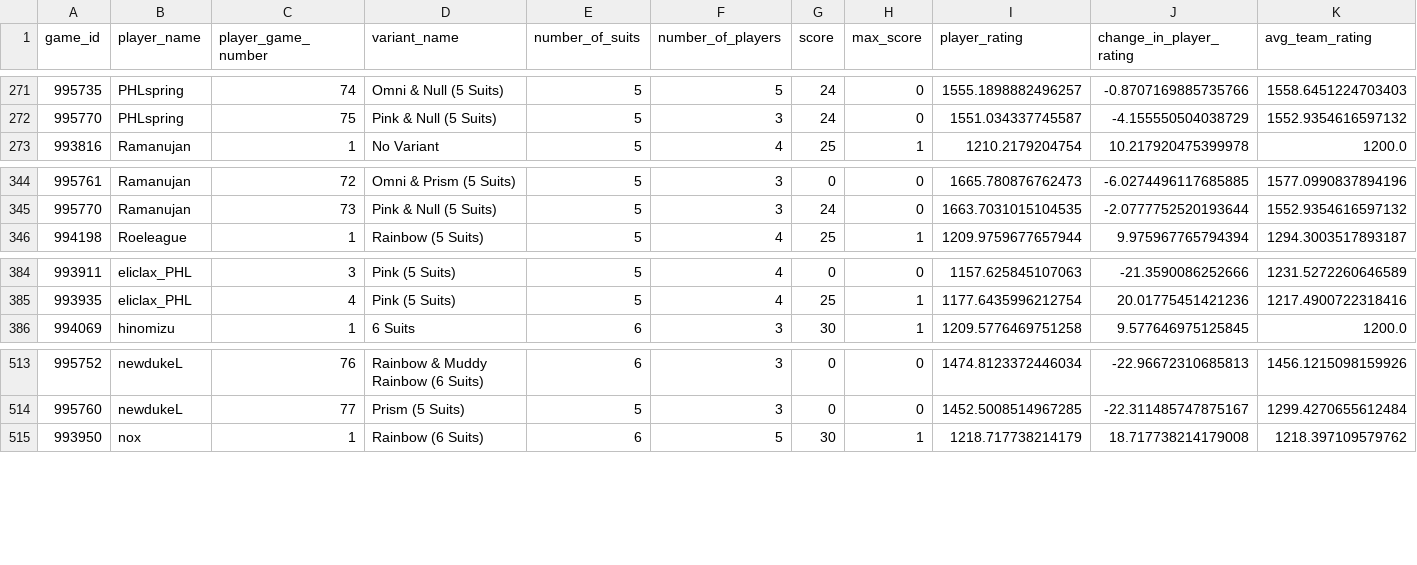
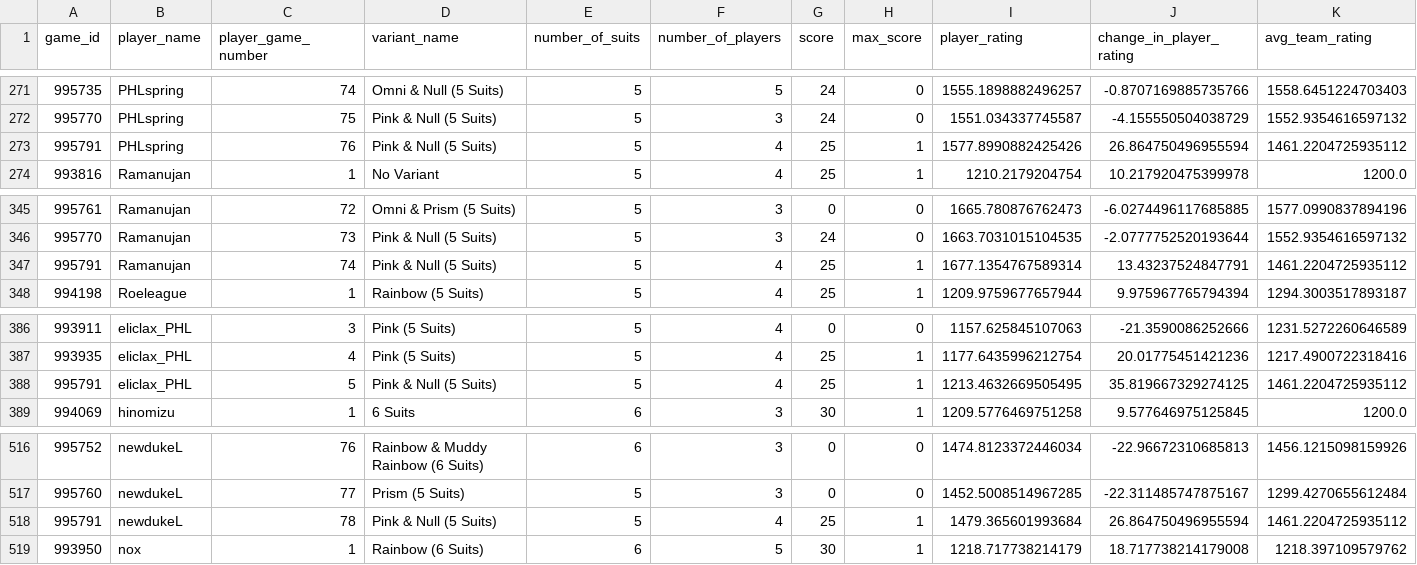
Before and after one commit to hanabi-league/hanabi-league.github.io, a CSV file: data/player_game_data.csv, drawn as a sheet; only a part is shown, gaps mark what is left out.

Commit message:
Update data

```diff
--- a/data/player_game_data.csv
+++ b/data/player_game_data.csv
@@ -272,2 +272,3 @@ game_id,player_name,player_game_number,variant_name,number_of_suits,number_of_pl
 995770,PHLspring,75,Pink & Null (5 Suits),5,3,24,0,1551.034337745587,-4.155550504038729,1552.9354616597132
+995791,PHLspring,76,Pink & Null (5 Suits),5,4,25,1,1577.8990882425426,26.864750496955594,1461.2204725935112
 993816,Ramanujan,1,No Variant,5,4,25,1,1210.2179204754,10.217920475399978,1200.0
@@ -345,2 +346,3 @@ game_id,player_name,player_game_number,variant_name,number_of_suits,number_of_pl
 995770,Ramanujan,73,Pink & Null (5 Suits),5,3,24,0,1663.7031015104535,-2.0777752520193644,1552.9354616597132
+995791,Ramanujan,74,Pink & Null (5 Suits),5,4,25,1,1677.1354767589314,13.43237524847791,1461.2204725935112
 994198,Roeleague,1,Rainbow (5 Suits),5,4,25,1,1209.9759677657944,9.975967765794394,1294.3003517893187
@@ -385,2 +387,3 @@ game_id,player_name,player_game_number,variant_name,number_of_suits,number_of_pl
 993935,eliclax_PHL,4,Pink (5 Suits),5,4,25,1,1177.6435996212754,20.01775451421236,1217.4900722318416
+995791,eliclax_PHL,5,Pink & Null (5 Suits),5,4,25,1,1213.4632669505495,35.819667329274125,1461.2204725935112
 994069,hinomizu,1,6 Suits,6,3,30,1,1209.5776469751258,9.577646975125845,1200.0
@@ -514,2 +517,3 @@ game_id,player_name,player_game_number,variant_name,number_of_suits,number_of_pl
 995760,newdukeL,77,Prism (5 Suits),5,3,0,0,1452.5008514967285,-22.311485747875167,1299.4270655612484
+995791,newdukeL,78,Pink & Null (5 Suits),5,4,25,1,1479.365601993684,26.864750496955594,1461.2204725935112
 993950,nox,1,Rainbow (6 Suits),6,5,30,1,1218.717738214179,18.717738214179008,1218.397109579762
```
Also changed, not shown: data/player_data.csv, data/variant_data.csv, 2 other files.
